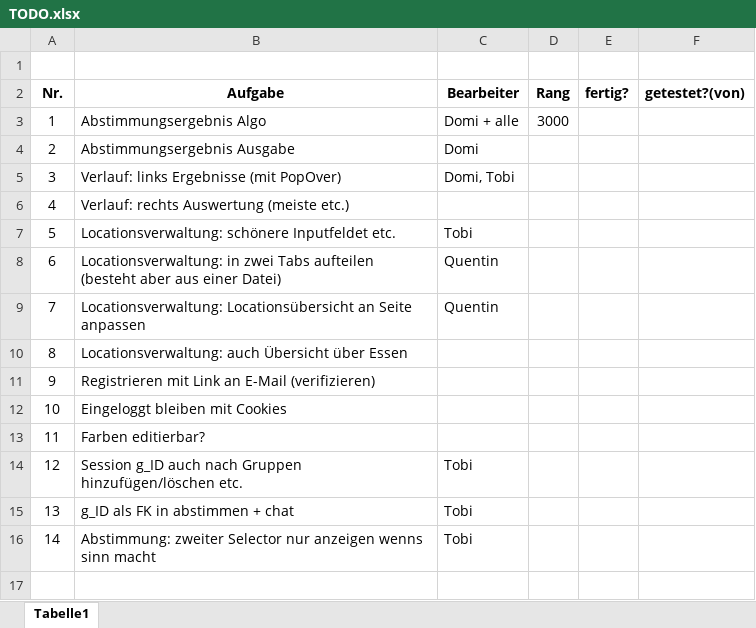
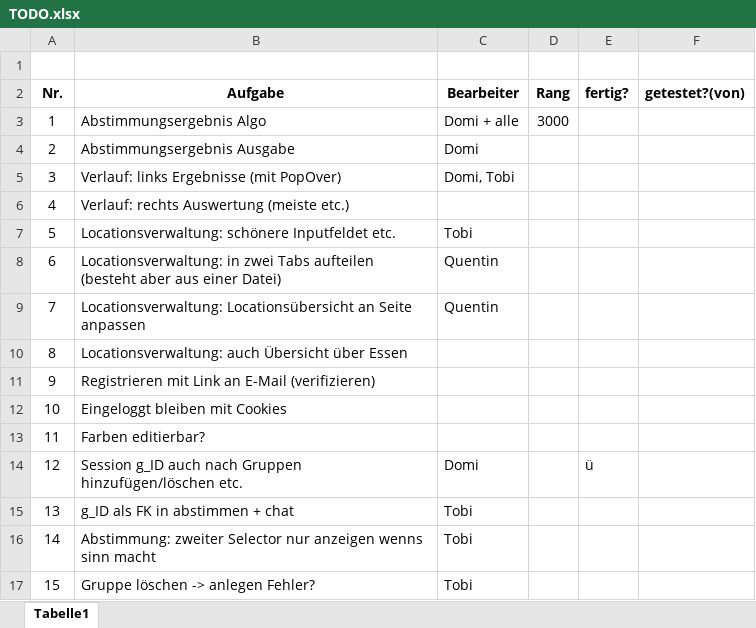
Before and after one commit to Tobsi1234/Essen_Git, an Excel workbook: Sonstiges/TODO.xlsx, sheet Tabelle1, drawn as a sheet; values as stored, in another font and other column widths than the file's, no borders; the diff names each change by its address in the sheet, - before the commit and + after, or states it on an @@ line.

```diff
--- a/Sonstiges/TODO.xlsx (sheet Tabelle1)
+++ b/Sonstiges/TODO.xlsx (sheet Tabelle1)
-C14 (Bearbeiter): Tobi
+C14 (Bearbeiter): Domi
-E14 (fertig?): (empty)
+E14 (fertig?): ü
+row 17: 15 | Gruppe löschen -> anlegen Fehler? | Tobi
```
Also changed, not shown: 3 other files.
